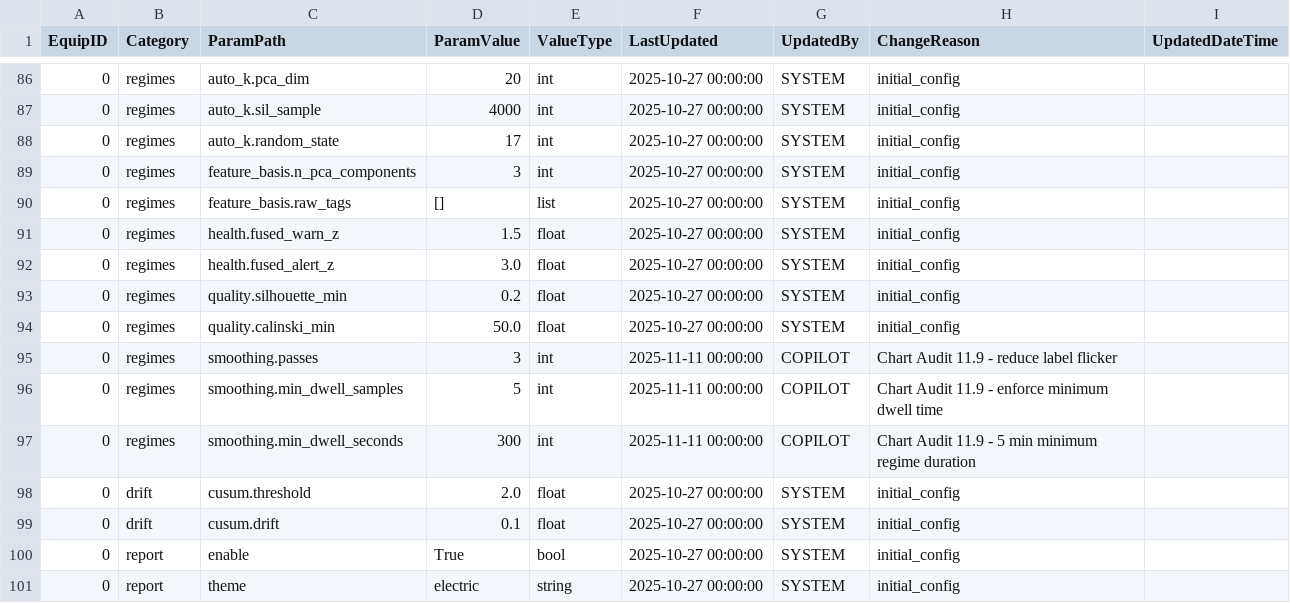
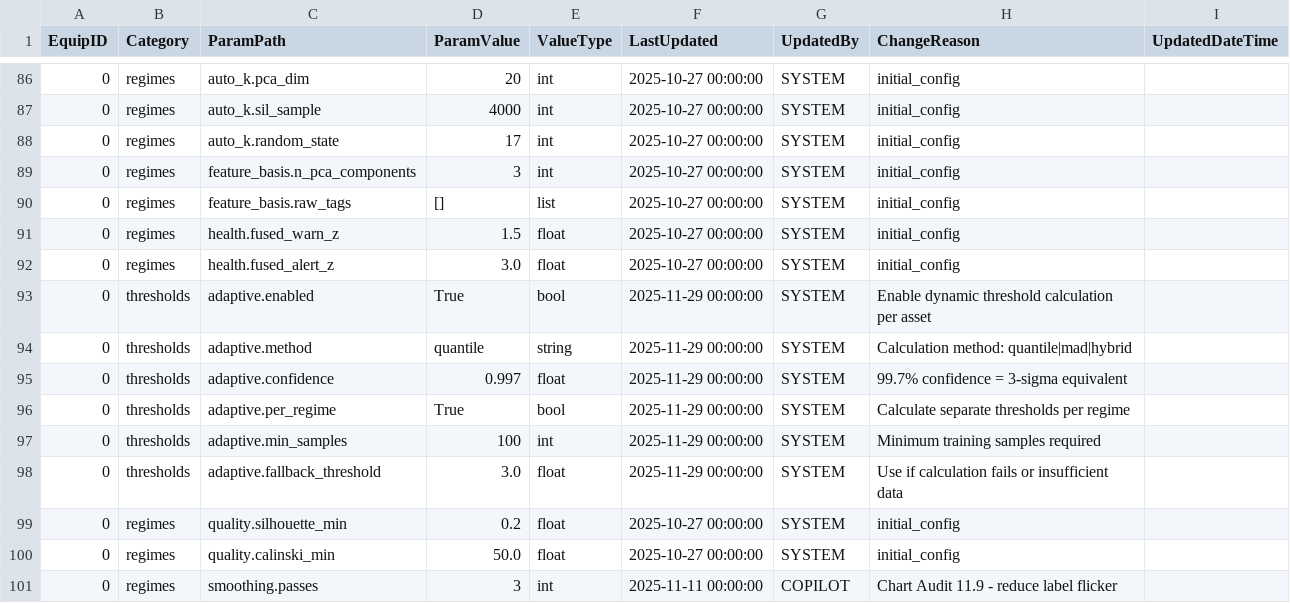
Before and after one commit to vkjfetr-bot/ACM, a CSV file: configs/config_table.csv, drawn as a sheet; only a part is shown, gaps mark what is left out; the shorter side is filled out with more unchanged rows; the diff names each change by its address in the sheet, - before the commit and + after, or states it on an @@ line.

Commit message:
Implement adaptive FusedZ thresholds - replace hardcoded 3.0 with data-driven calculation
Features:
- New core/adaptive_thresholds.py: AdaptiveThresholdCalculator with quantile/MAD/hybrid methods
- ACM_ThresholdMetadata SQL table with versioning (IsActive flag)
- OutputManager persistence: write_threshold_metadata(), read_threshold_metadata()
- acm_main.py integration: calculate on TRAIN FusedZ, store to SQL, override config
- Config schema: thresholds.adaptive.* (enabled, method, confidence, per_regime, min_samples, fallback_threshold)
- Per-regime support: separate thresholds for each operating regime
- Validation script: proves hardcoded 3.0 is 68% too sensitive (actual P99.7 = 0.95)

Key Changes:
- configs/config_table.csv: Added 6 thresholds.adaptive.* rows
- core/acm_main.py: Added threshold calculation section after fusion (~line 2327)
- core/output_manager.py: Added ACM_ThresholdMetadata to ALLOWED_TABLES, added 2 persistence methods
- scripts/sql/create_threshold_metadata_table.sql: Table + view + indexes
- scripts/validate_adaptive_thresholds.py: Historical data validation

Validation Results (Equipment 1 & 2621):
- Hardcoded threshold: 3.0
- Actual P99.7: 0.953 (68% lower!)
- Assessment: TOO SENSITIVE - triggers false alerts
- Recommendation: Enable adaptive thresholds for all equipment

Next Steps:
- Run acm_main.py to test adaptive threshold calculation
- Monitor ACM_ThresholdMetadata table for threshold history
- Compare alert rates before/after adaptive thresholds

```diff
--- a/configs/config_table.csv
+++ b/configs/config_table.csv
+row 93: 0 | thresholds | adaptive.enabled | True | bool | 2025-11-29 00:00:00 | SYSTEM | Enable dynamic threshold calculation per asset
+row 94: 0 | thresholds | adaptive.method | quantile | string | 2025-11-29 00:00:00 | SYSTEM | Calculation method: quantile|mad|hybrid
+row 95: 0 | thresholds | adaptive.confidence | 0.997 | float | 2025-11-29 00:00:00 | SYSTEM | 99.7% confidence = 3-sigma equivalent
+row 96: 0 | thresholds | adaptive.per_regime | True | bool | 2025-11-29 00:00:00 | SYSTEM | Calculate separate thresholds per regime
+row 97: 0 | thresholds | adaptive.min_samples | 100 | int | 2025-11-29 00:00:00 | SYSTEM | Minimum training samples required
+row 98: 0 | thresholds | adaptive.fallback_threshold | 3.0 | float | 2025-11-29 00:00:00 | SYSTEM | Use if calculation fails or insufficient data
```
Also changed, not shown: 7 other files.
